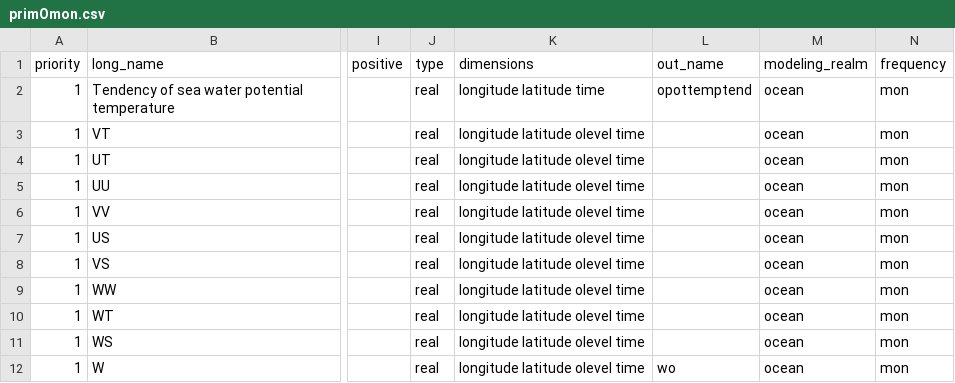
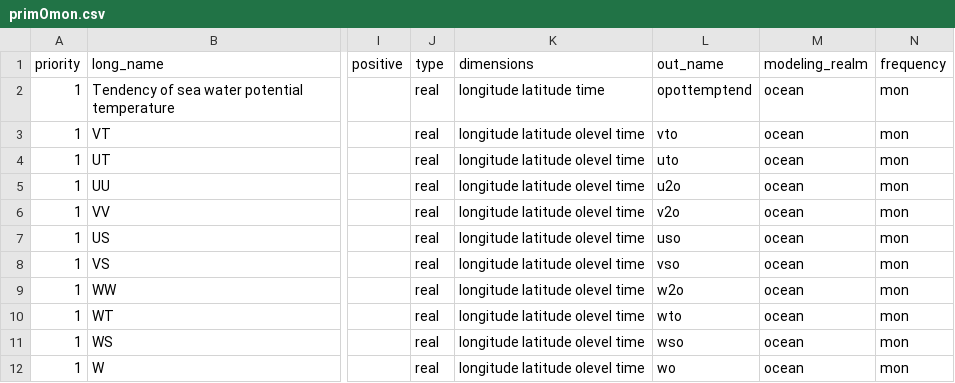
Before and after one commit to goord/cmor, a CSV file: input/primavera/data_request/primOmon.csv, drawn as a sheet; only a part is shown, gaps mark what is left out; the diff names each change by its address in the sheet, - before the commit and + after, or states it on an @@ line.

Commit message:
Fixed output names in primOmon drq table

```diff
--- a/input/primavera/data_request/primOmon.csv
+++ b/input/primavera/data_request/primOmon.csv
-L3 (out_name): (empty)
+L3 (out_name): vto
-L4 (out_name): (empty)
+L4 (out_name): uto
-L5 (out_name): (empty)
+L5 (out_name): u2o
-L6 (out_name): (empty)
+L6 (out_name): v2o
-L7 (out_name): (empty)
+L7 (out_name): uso
-L8 (out_name): (empty)
+L8 (out_name): vso
-L9 (out_name): (empty)
+L9 (out_name): w2o
-L10 (out_name): (empty)
+L10 (out_name): wto
-L11 (out_name): (empty)
+L11 (out_name): wso
```
